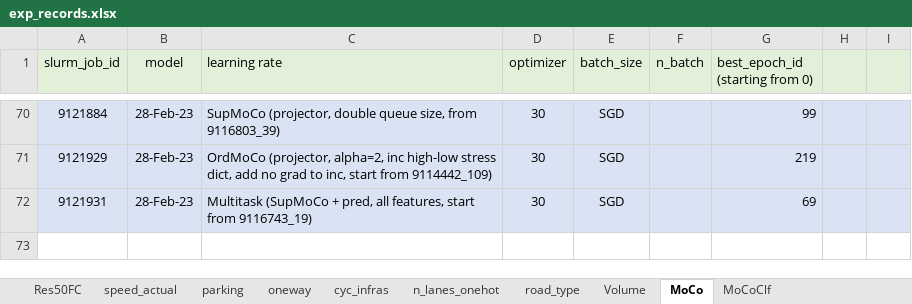
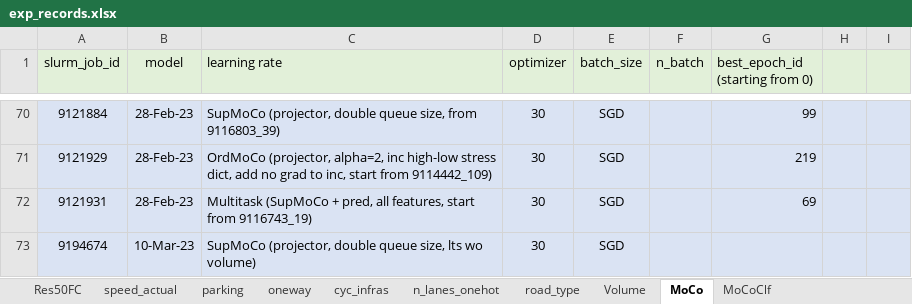
Before and after one commit to lin-bo/AutoLTS, an Excel workbook: res/exp_records.xlsx, sheet MoCo, drawn as a sheet; only a part is shown, gaps mark what is left out; values as stored, in another font and other column widths than the file's, no borders; the diff names each change by its address in the sheet, - before the commit and + after, or states it on an @@ line.

Commit message:
add lts_wo_volume as a new label

```diff
--- a/res/exp_records.xlsx (sheet MoCo)
+++ b/res/exp_records.xlsx (sheet MoCo)
+row 73: 9194674 | 10-Mar-23 | SupMoCo (projector, double queue size, lts wo volume) | 30 | SGD
```
Also changed, not shown: sheet Res50FC, sheet MoCoClf, 6 other files.
